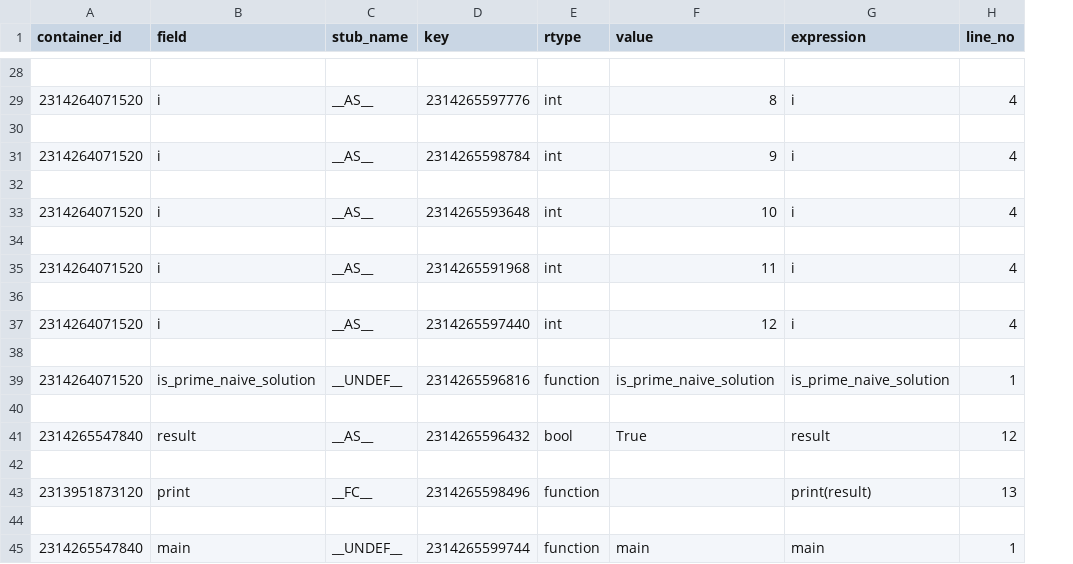
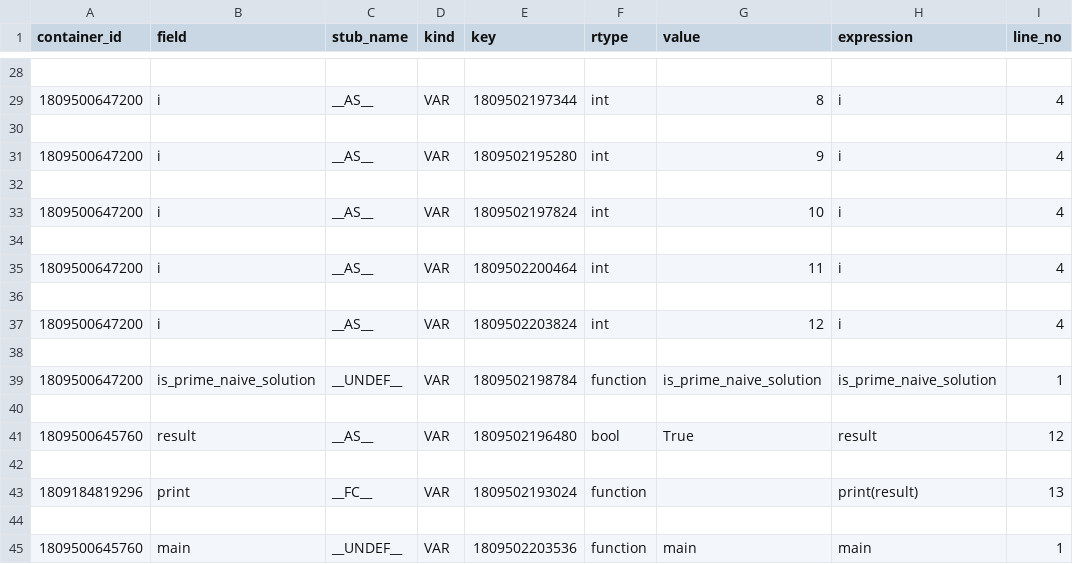
Before and after one commit to orenafek/paladin_engine, a CSV file: DiffTool/is_prime_naive.csv, drawn as a sheet; only a part is shown, gaps mark what is left out; addresses are those after the commit; the diff covers the shown part only; the diff names each change by its address in the sheet, - before the commit and + after, or states it on an @@ line.

```diff
--- a/DiffTool/is_prime_naive.csv
+++ b/DiffTool/is_prime_naive.csv
+column D (kind), rows 29-45: VAR |  | VAR |  | VAR |  | VAR |  | VAR |  | VAR |  | VAR |  | VAR |  | VAR
-A29 (container_id): 2314264071520
+A29 (container_id): 1809500647200
-E29 (key): 2314265597776
+E29 (key): 1809502197344
-A31 (container_id): 2314264071520
+A31 (container_id): 1809500647200
-E31 (key): 2314265598784
+E31 (key): 1809502195280
-A33 (container_id): 2314264071520
+A33 (container_id): 1809500647200
-E33 (key): 2314265593648
+E33 (key): 1809502197824
-A35 (container_id): 2314264071520
+A35 (container_id): 1809500647200
-E35 (key): 2314265591968
+E35 (key): 1809502200464
-A37 (container_id): 2314264071520
+A37 (container_id): 1809500647200
-E37 (key): 2314265597440
+E37 (key): 1809502203824
-A39 (container_id): 2314264071520
+A39 (container_id): 1809500647200
-E39 (key): 2314265596816
+E39 (key): 1809502198784
-A41 (container_id): 2314265547840
+A41 (container_id): 1809500645760
-E41 (key): 2314265596432
+E41 (key): 1809502196480
-A43 (container_id): 2313951873120
+A43 (container_id): 1809184819296
-E43 (key): 2314265598496
+E43 (key): 1809502193024
-A45 (container_id): 2314265547840
+A45 (container_id): 1809500645760
-E45 (key): 2314265599744
+E45 (key): 1809502203536
```
Also changed, not shown: 26 edited cells elsewhere in this file, DiffTool/is_prime_square.csv, 2 other files.
